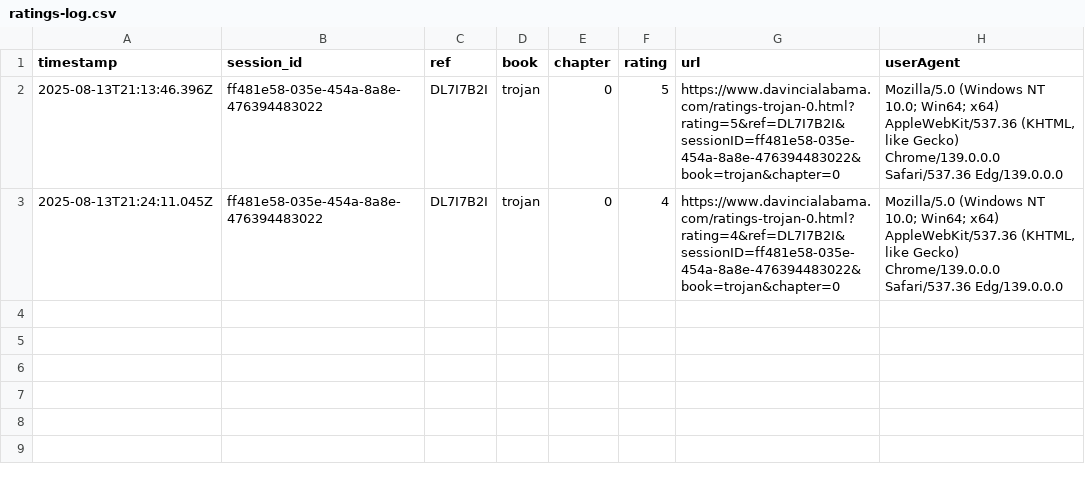
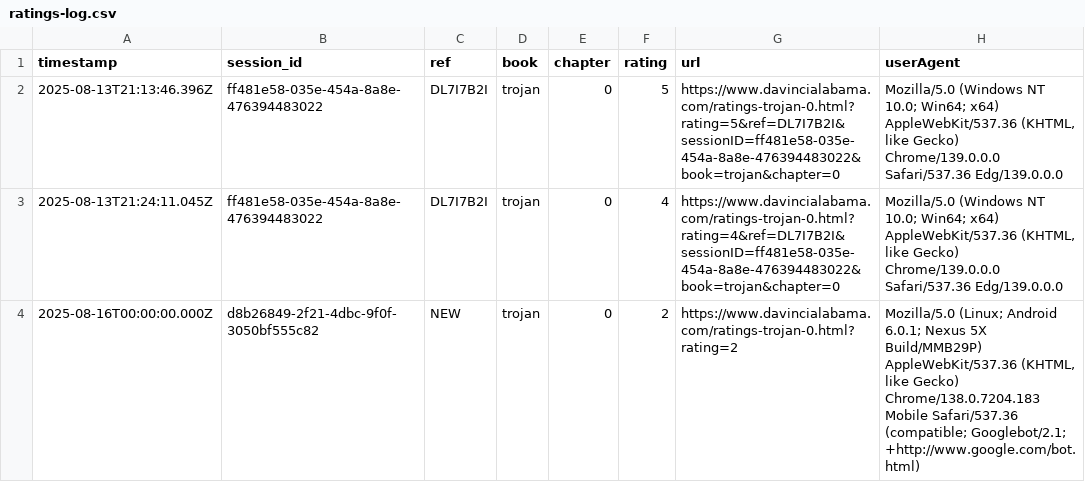
Before and after one commit to SMorris-DaVinci/referral-codes, a CSV file: ratings-log.csv, drawn as a sheet; the diff names each change by its address in the sheet, - before the commit and + after, or states it on an @@ line.

Commit message:
Add rating

```diff
--- a/ratings-log.csv
+++ b/ratings-log.csv
+row 4: 2025-08-16T00:00:00.000Z | d8b26849-2f21-4dbc-9f0f-3050bf555c82 | NEW | trojan | 0 | 2 | https://www.davincialabama.com/ratings-trojan-0.html?rating=2 | Mozilla/5.0 (Linux; Android 6.0.1; Nexus 5X Build/MMB29P) AppleWebKit/537.36 (KHTML, like Gecko) Chrome/138.0.7204.183 Mobile Safari/537.36 (compatible; Googlebot/2.1; +http://www.google.com/bot.html)
```
